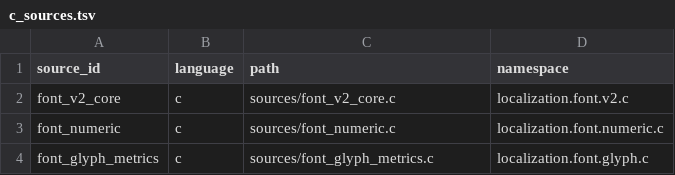
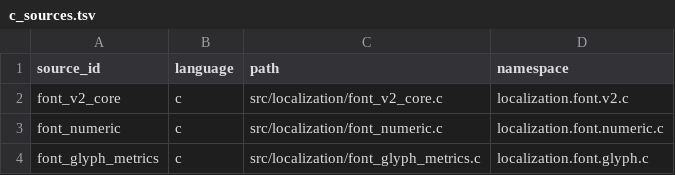
Before and after one commit to solid1353/NA2-Modding, a TSV file: na228_builder/features/localization/runtime_injector/c_sources.tsv, drawn as a sheet.

```diff
--- a/na228_builder/features/localization/runtime_injector/c_sources.tsv
+++ b/na228_builder/features/localization/runtime_injector/c_sources.tsv
@@ -1,4 +1,4 @@
 source_id	language	path	namespace
-font_v2_core	c	sources/font_v2_core.c	localization.font.v2.c
-font_numeric	c	sources/font_numeric.c	localization.font.numeric.c
-font_glyph_metrics	c	sources/font_glyph_metrics.c	localization.font.glyph.c
+font_v2_core	c	src/localization/font_v2_core.c	localization.font.v2.c
+font_numeric	c	src/localization/font_numeric.c	localization.font.numeric.c
+font_glyph_metrics	c	src/localization/font_glyph_metrics.c	localization.font.glyph.c
```
Also changed, not shown: na228_builder/profiles/current/features.tsv, 15 other files.
